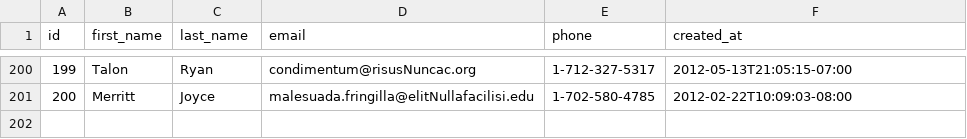
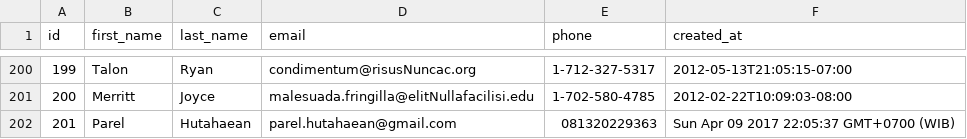
Before and after one commit to fire-fox-2017/parsing-data-1, a CSV file: people.csv, drawn as a sheet; only a part is shown, gaps mark what is left out; the diff names each change by its address in the sheet, - before the commit and + after, or states it on an @@ line.

Commit message:
Parel Hutahaean

```diff
--- a/people.csv
+++ b/people.csv
+row 202: 201 | Parel | Hutahaean | parel.hutahaean@gmail.com | 081320229363 | Sun Apr 09 2017 22:05:37 GMT+0700 (WIB)
```
Also changed, not shown: 4 other files.
